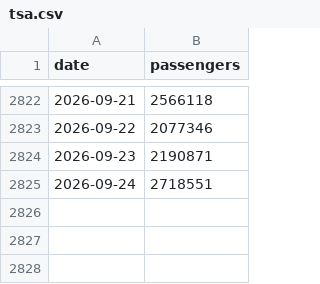
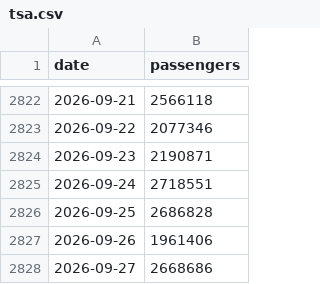
Before and after one commit to bcantoni/tsa-data, a CSV file: tsa.csv, drawn as a sheet; only a part is shown, gaps mark what is left out.

```diff
--- a/tsa.csv
+++ b/tsa.csv
@@ -2825 +2825,4 @@ date,passengers
 2026-09-24,2718551
+2026-09-25,2686828
+2026-09-26,1961406
+2026-09-27,2668686
```
Also changed, not shown: 1 other file.
